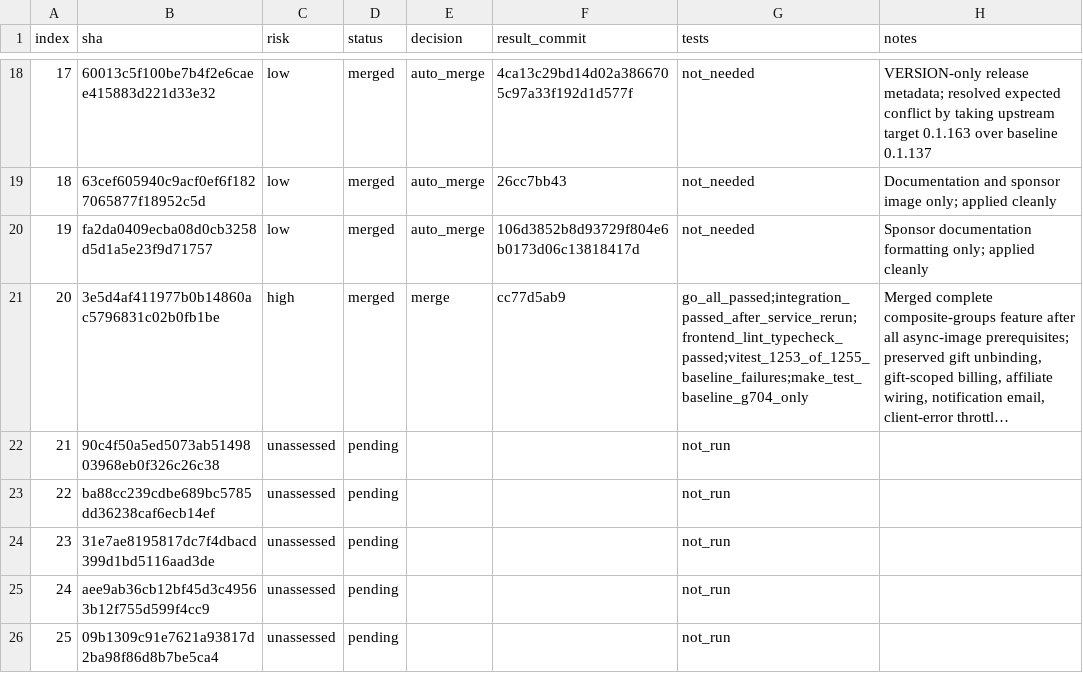
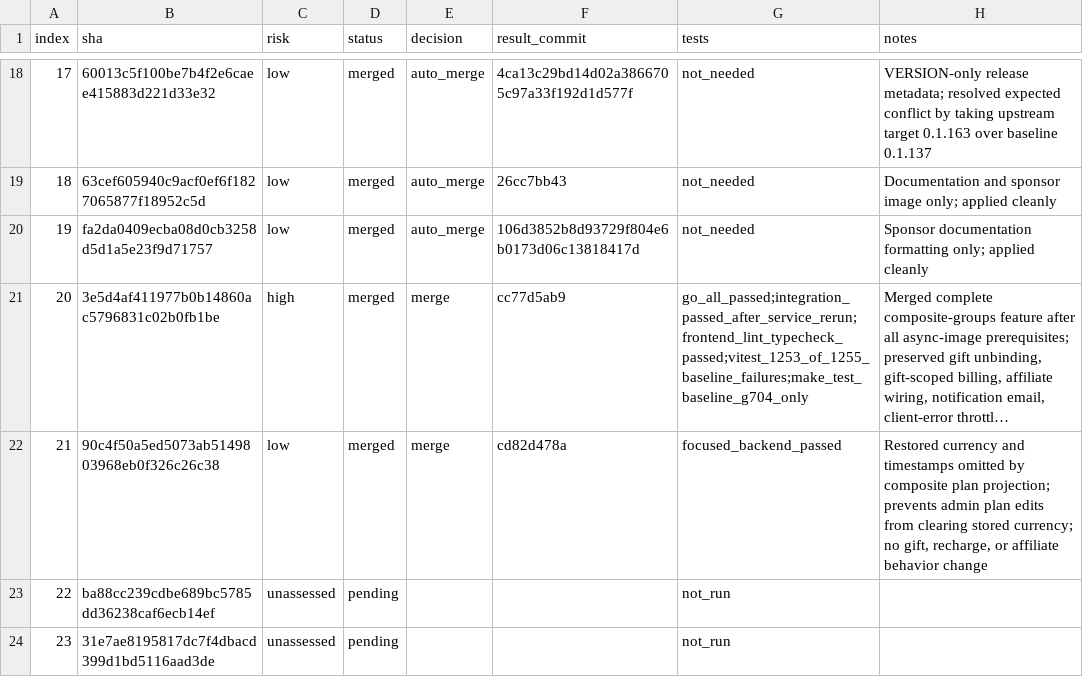
Before and after one commit to walaqi/sub2api, a TSV file: merge-state/sync-2-merge-v3/state.tsv, drawn as a sheet; only a part is shown, gaps mark what is left out; the shorter side is filled out with more unchanged rows; long unchanged cells end in …; the diff names each change by its address in the sheet, - before the commit and + after, or states it on an @@ line.

Commit message:
chore(merge): record admin plan response sync

```diff
--- a/merge-state/sync-2-merge-v3/state.tsv
+++ b/merge-state/sync-2-merge-v3/state.tsv
-C22 (risk): unassessed
+C22 (risk): low
-D22 (status): pending
+D22 (status): merged
-E22 (decision): (empty)
+E22 (decision): merge
-F22 (result_commit): (empty)
+F22 (result_commit): cd82d478a
-G22 (tests): not_run
+G22 (tests): focused_backend_passed
-H22 (notes): (empty)
+H22 (notes): Restored currency and timestamps omitted by composite plan projection; prevents admin plan edits from clearing stored currency; no gift, recharge, or affiliate behavior change
```
Also changed, not shown: 1 other file.
